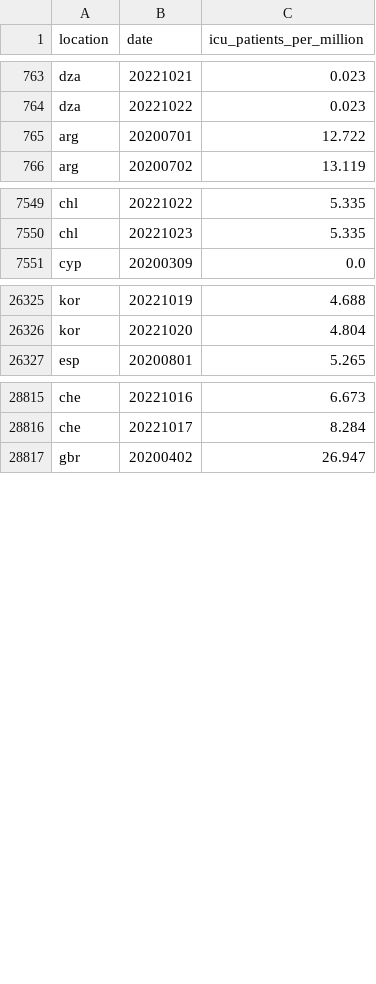
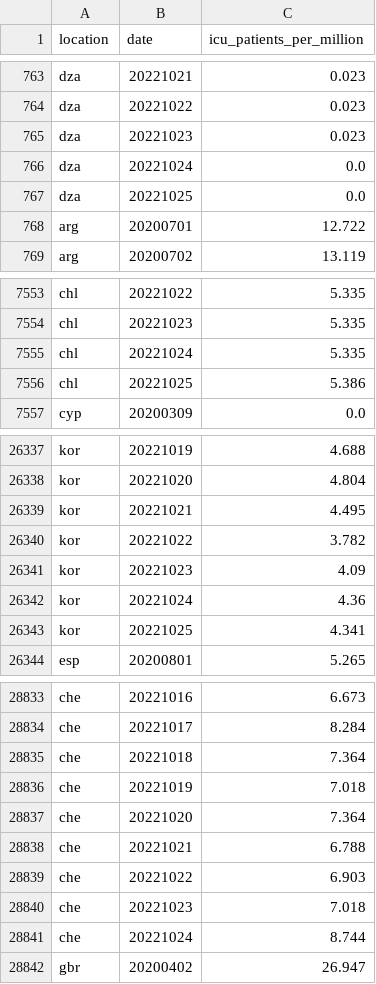
Before and after one commit to open-numbers/ddf--owid--covid_19, a CSV file: ddf--datapoints--icu_patients_per_million--by--location--date.csv, drawn as a sheet; only a part is shown, gaps mark what is left out; the diff covers the shown part only; the diff names each change by its address in the sheet, - before the commit and + after, or states it on an @@ line.

```diff
--- a/ddf--datapoints--icu_patients_per_million--by--location--date.csv
+++ b/ddf--datapoints--icu_patients_per_million--by--location--date.csv
+row 765: dza | 20221023 | 0.023
+row 766: dza | 20221024 | 0.0
+row 767: dza | 20221025 | 0.0
+row 7555: chl | 20221024 | 5.335
+row 7556: chl | 20221025 | 5.386
+row 26339: kor | 20221021 | 4.495
+row 26340: kor | 20221022 | 3.782
+row 26341: kor | 20221023 | 4.09
+row 26342: kor | 20221024 | 4.36
+row 26343: kor | 20221025 | 4.341
+row 28835: che | 20221018 | 7.364
+row 28836: che | 20221019 | 7.018
+row 28837: che | 20221020 | 7.364
+row 28838: che | 20221021 | 6.788
+row 28839: che | 20221022 | 6.903
+row 28840: che | 20221023 | 7.018
+row 28841: che | 20221024 | 8.744
```
Also changed, not shown: 9 added rows and 27 edited cells elsewhere in this file, ddf--datapoints--hosp_patients--by--location--date.csv, ddf--datapoints--hosp_patients_per_million--by--location--date.csv, 43 other files.
